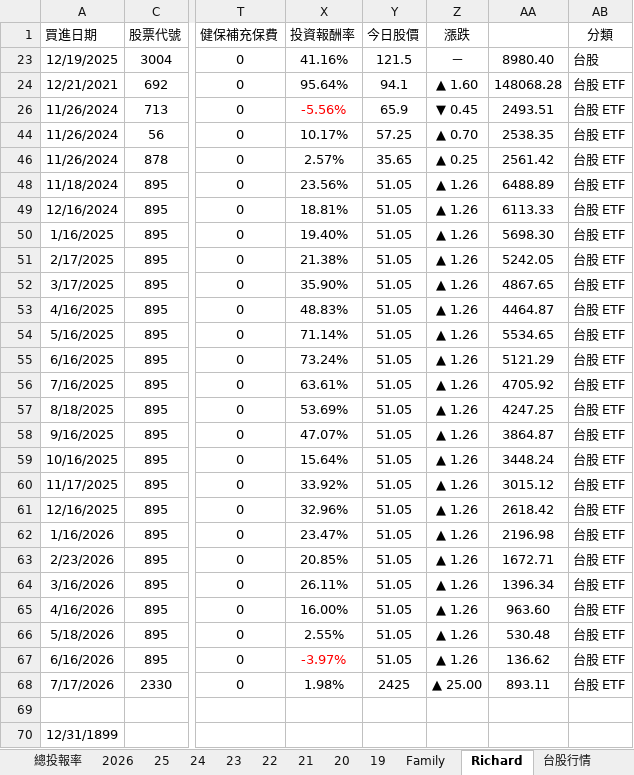
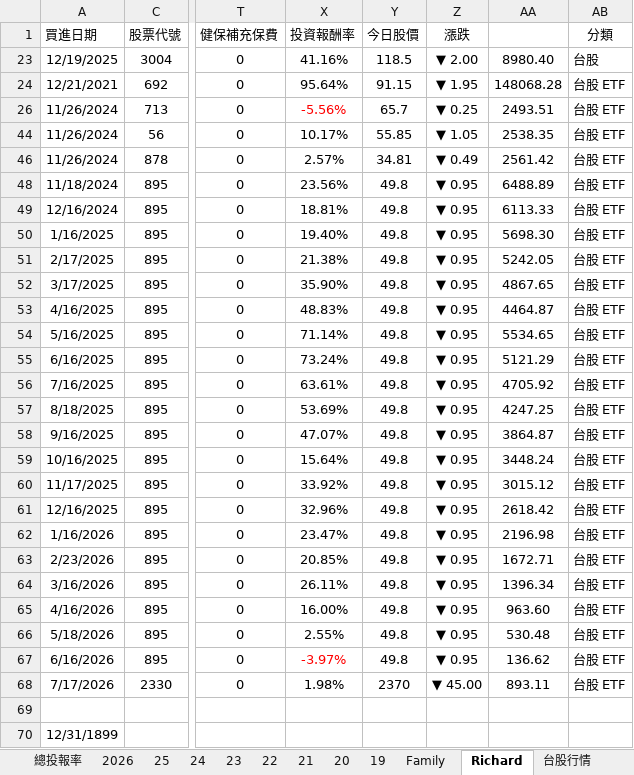
Before and after one commit to even182/richard-personal-hub, an Excel workbook: data/family_data.xlsx, sheet Richard, drawn as a sheet; only a part is shown, gaps mark what is left out; values as stored, in another font and other column widths than the file's, no borders; charts and pictures and conditional formats not drawn; the diff covers the shown part only; the diff names each change by its address in the sheet, - before the commit and + after, or states it on an @@ line.

```diff
--- a/data/family_data.xlsx (sheet Richard)
+++ b/data/family_data.xlsx (sheet Richard)
-Y23 (今日股價): 121.5
+Y23 (今日股價): 118.5
-Z23 (漲跌): －
+Z23 (漲跌): ▼ 2.00
-Y24 (今日股價): 94.1
+Y24 (今日股價): 91.15
-Z24 (漲跌): ▲ 1.60
+Z24 (漲跌): ▼ 1.95
-Y26 (今日股價): 65.9
+Y26 (今日股價): 65.7
-Z26 (漲跌): ▼ 0.45
+Z26 (漲跌): ▼ 0.25
-Y44 (今日股價): 57.25
+Y44 (今日股價): 55.85
-Z44 (漲跌): ▲ 0.70
+Z44 (漲跌): ▼ 1.05
-Y46 (今日股價): 35.65
+Y46 (今日股價): 34.81
-Z46 (漲跌): ▲ 0.25
+Z46 (漲跌): ▼ 0.49
-Y48:Y67 (今日股價): 51.05
+Y48:Y67 (今日股價): 49.8
-Z48:Z67 (漲跌): ▲ 1.26
+Z48:Z67 (漲跌): ▼ 0.95
-Y68 (今日股價): 2425
+Y68 (今日股價): 2370
-Z68 (漲跌): ▲ 25.00
+Z68 (漲跌): ▼ 45.00
```
Also changed, not shown: 1 added row, 1 removed row, 218 edited cells and cell formats elsewhere in this sheet, sheet 台股行情, sheet Family, sheet 2026, sheet 21, sheet 25, sheet 24, 5 more sheets, hidden cells, charts or pictures.
